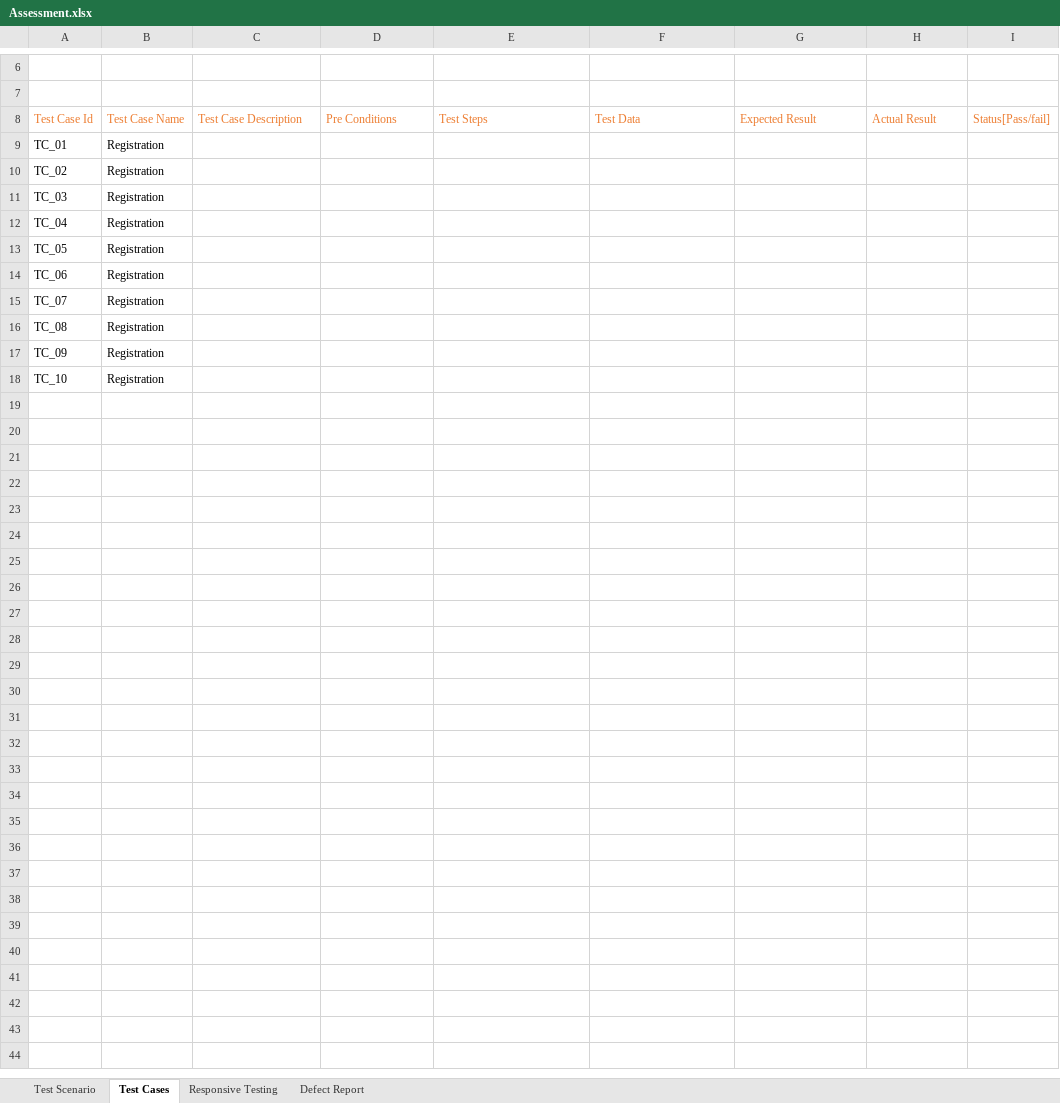
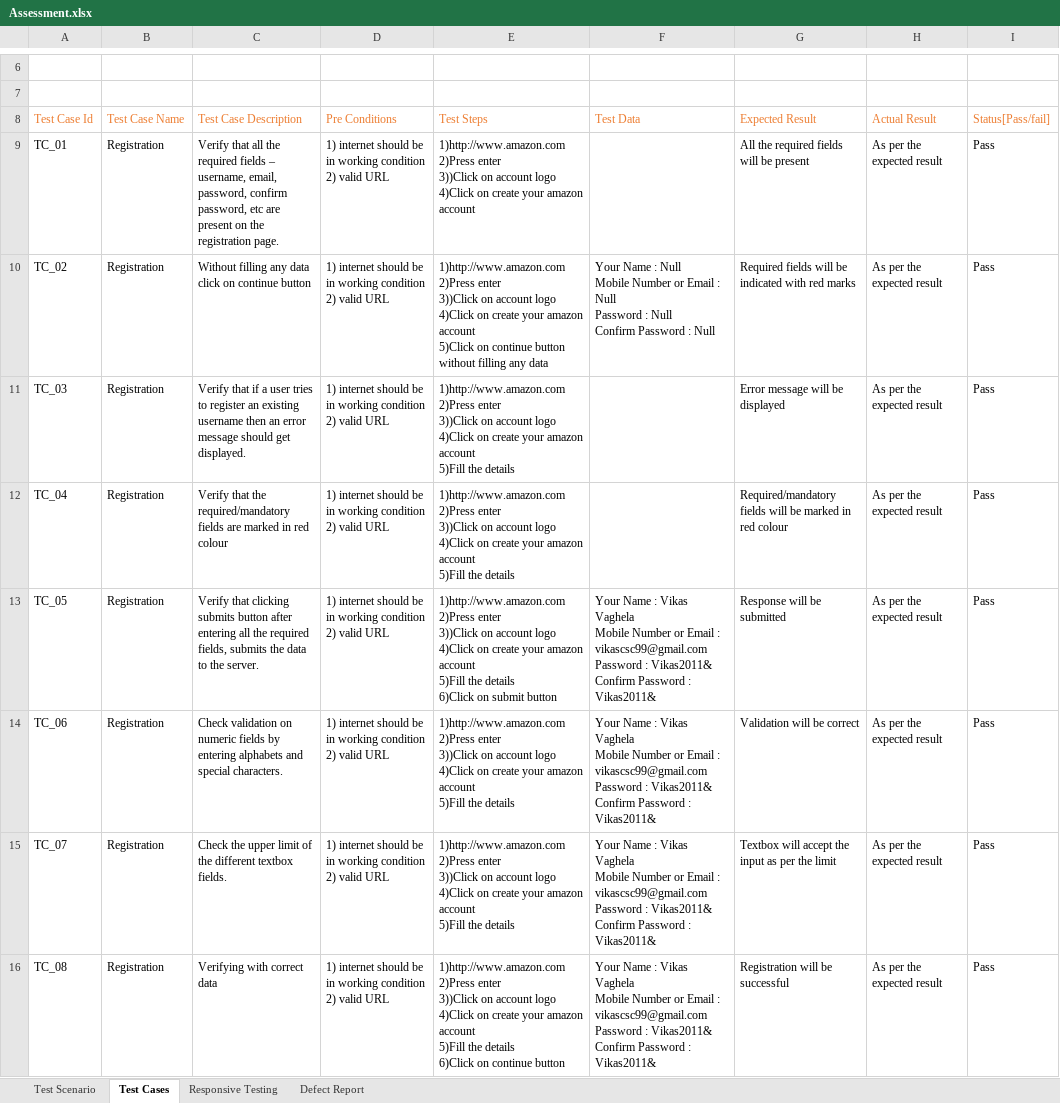
Before and after one commit to vikas09h/Vikas_Vaghela, an Excel workbook: Manual_Testing/Assessments/Assessment.xlsx, sheet Test Cases, drawn as a sheet; only a part is shown, gaps mark what is left out; values as stored, in another font and other column widths than the file's, no borders; ↵ is a line break in a cell; the diff names each change by its address in the sheet, - before the commit and + after, or states it on an @@ line.

```diff
--- a/Manual_Testing/Assessments/Assessment.xlsx (sheet Test Cases)
+++ b/Manual_Testing/Assessments/Assessment.xlsx (sheet Test Cases)
-C9: (empty)
+C9: Verify that all the required fields – username, email, password, confirm password, etc are present on the registration page.
-D9:D16: (empty)
+D9:D16: 1) internet should be in working condition ↵ 2) valid URL
-E9: (empty)
+E9: 1)http://www.amazon.com ↵ 2)Press enter ↵ 3))Click on account logo ↵ 4)Click on create your amazon account
-G9: (empty)
+G9: All the required fields will be present
-H9:H16: (empty)
+H9:H16: As per the expected result
-I9:I16: (empty)
+I9:I16: Pass
-C10: (empty)
+C10: Without filling any data click on continue button
-E10: (empty)
+E10: 1)http://www.amazon.com ↵ 2)Press enter ↵ 3))Click on account logo ↵ 4)Click on create your amazon account ↵ 5)Click on continue button without filling any data
-F10: (empty)
+F10: Your Name : Null ↵ Mobile Number or Email : Null ↵ Password : Null ↵ Confirm Password : Null
-G10: (empty)
+G10: Required fields will be indicated with red marks
-C11: (empty)
+C11: Verify that if a user tries to register an existing username then an error message should get displayed.
-E11:E12: (empty)
+E11:E12: 1)http://www.amazon.com ↵ 2)Press enter ↵ 3))Click on account logo ↵ 4)Click on create your amazon account ↵ 5)Fill the details
-G11: (empty)
+G11: Error message will be displayed
-C12: (empty)
+C12: Verify that the required/mandatory fields are marked in red colour
-G12: (empty)
+G12: Required/mandatory fields will be marked in red colour
-C13: (empty)
+C13: Verify that clicking submits button after entering all the required fields, submits the data to the server.
-E13: (empty)
+E13: 1)http://www.amazon.com ↵ 2)Press enter ↵ 3))Click on account logo ↵ 4)Click on create your amazon account ↵ 5)Fill the details ↵ 6)Click on submit button
-F13:F16: (empty)
+F13:F16: Your Name : Vikas Vaghela ↵ Mobile Number or Email : vikascsc99@gmail.com ↵ Password : Vikas2011& ↵ Confirm Password : Vikas2011&
-G13: (empty)
+G13: Response will be submitted
-C14: (empty)
+C14: Check validation on numeric fields by entering alphabets and special characters.
-E14:E15: (empty)
+E14:E15: 1)http://www.amazon.com ↵ 2)Press enter ↵ 3))Click on account logo ↵ 4)Click on create your amazon account ↵ 5)Fill the details
-G14: (empty)
+G14: Validation will be correct
-C15: (empty)
+C15: Check the upper limit of the different textbox fields.
-G15: (empty)
+G15: Textbox will accept the input as per the limit
-C16: (empty)
+C16: Verifying with correct data
-E16: (empty)
+E16: 1)http://www.amazon.com ↵ 2)Press enter ↵ 3))Click on account logo ↵ 4)Click on create your amazon account ↵ 5)Fill the details ↵ 6)Click on continue button
-G16: (empty)
+G16: Registration will be successful
-row 17: TC_09 | Registration
-row 18: TC_10 | Registration
```
Also changed, not shown: sheet Test Scenario, Manual_Testing/Project/Testcases/RedbusTestCases.xlsx, 2 other files.
